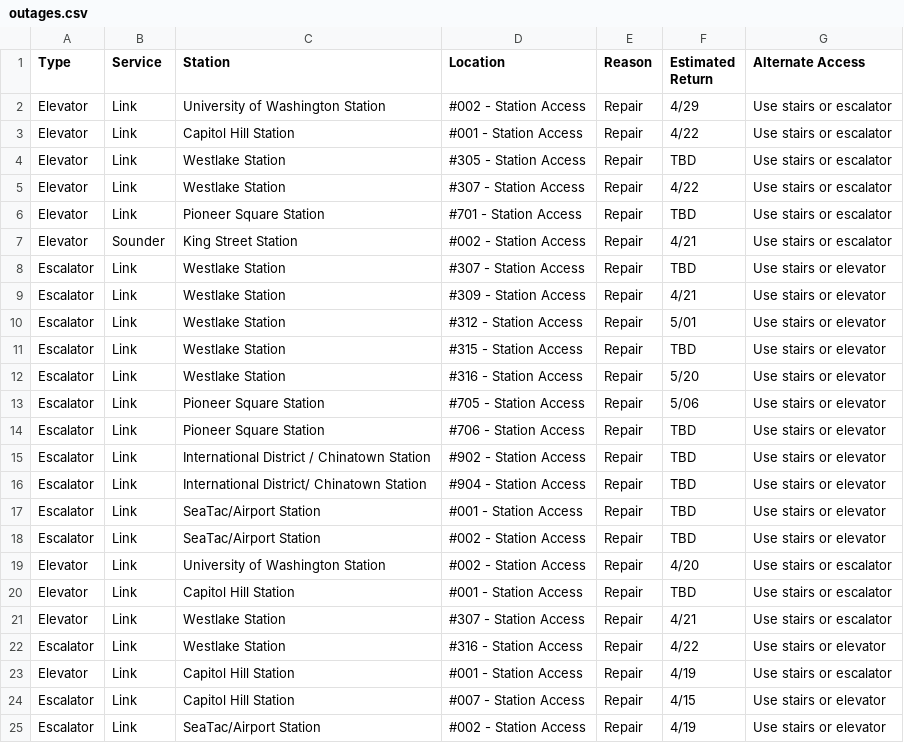
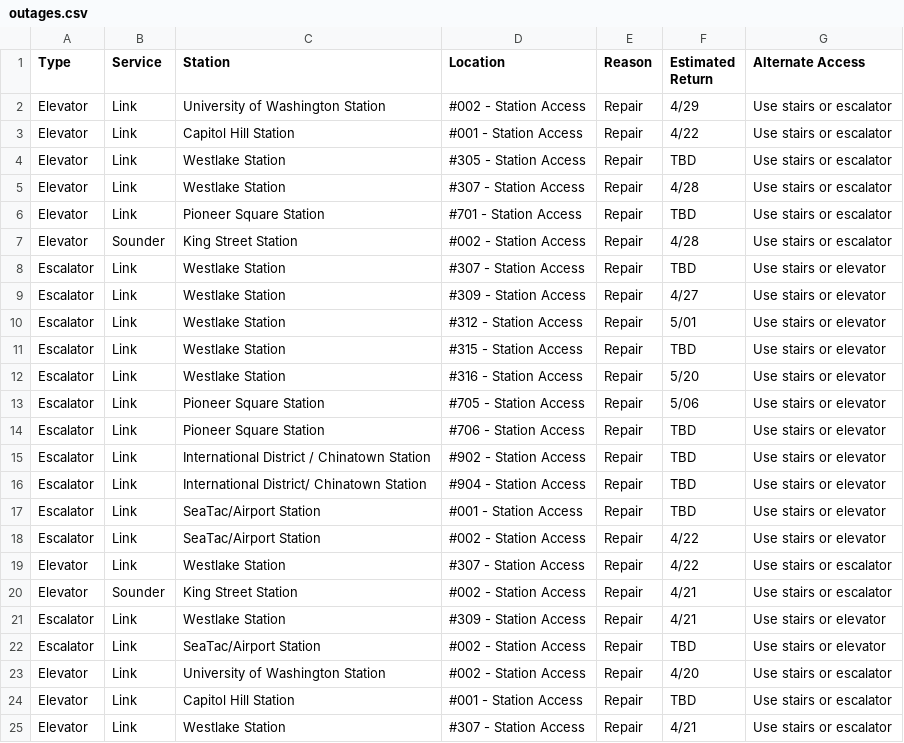
Before and after one commit to sllvn/seattle-escalators, a CSV file: data/outages.csv, drawn as a sheet; only a part is shown; the shorter side is filled out with more unchanged rows.

```diff
--- a/data/outages.csv
+++ b/data/outages.csv
@@ -4,7 +4,7 @@
 "Elevator","Link","Westlake Station","#305 - Station Access","Repair","TBD","Use stairs or escalator"
-"Elevator","Link","Westlake Station","#307 - Station Access","Repair","4/22","Use stairs or escalator"
+"Elevator","Link","Westlake Station","#307 - Station Access","Repair","4/28","Use stairs or escalator"
 "Elevator","Link","Pioneer Square Station","#701 - Station Access","Repair","TBD","Use stairs or escalator"
-"Elevator","Sounder","King Street Station","#002 - Station Access","Repair","4/21","Use stairs or escalator"
+"Elevator","Sounder","King Street Station","#002 - Station Access","Repair","4/28","Use stairs or escalator"
 "Escalator","Link","Westlake Station","#307 - Station Access","Repair","TBD","Use stairs or elevator"
-"Escalator","Link","Westlake Station","#309 - Station Access","Repair","4/21","Use stairs or elevator"
+"Escalator","Link","Westlake Station","#309 - Station Access","Repair","4/27","Use stairs or elevator"
 "Escalator","Link","Westlake Station","#312 - Station Access","Repair","5/01","Use stairs or elevator"
@@ -17,2 +17,6 @@
 "Escalator","Link","SeaTac/Airport Station","#001 - Station Access","Repair","TBD","Use stairs or elevator"
+"Escalator","Link","SeaTac/Airport Station","#002 - Station Access","Repair","4/22","Use stairs or elevator"
+"Elevator","Link","Westlake Station","#307 - Station Access","Repair","4/22","Use stairs or escalator"
+"Elevator","Sounder","King Street Station","#002 - Station Access","Repair","4/21","Use stairs or escalator"
+"Escalator","Link","Westlake Station","#309 - Station Access","Repair","4/21","Use stairs or elevator"
 "Escalator","Link","SeaTac/Airport Station","#002 - Station Access","Repair","TBD","Use stairs or elevator"
```
